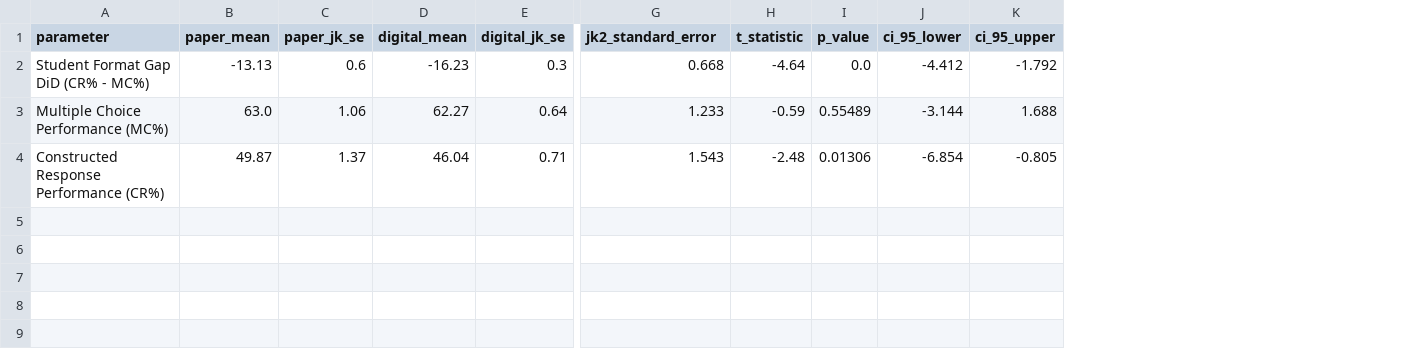
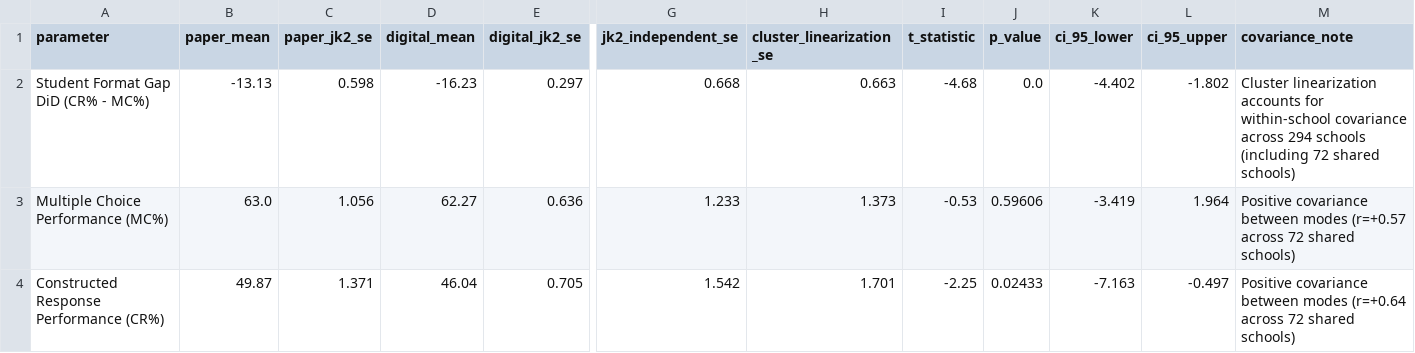
Before and after one commit to admiralorbiter/computational-sketchbook, a CSV file: 2026/2026-10-09-keyboarding-mode-effects/artifacts/tables/table11_timss_2019_survey_inference_jk2.csv, drawn as a sheet; only a part is shown, gaps mark what is left out; removed rows and columns are numbered as before the commit, all else as after; the diff names each change by its address in the sheet, - before the commit and + after, or states it on an @@ line.

Commit message:
feat(timss-2019): add IEA benchmark audit, weighting sensitivity, cluster inference, and 21-test suite
- Add automated IEA item percent-correct audit across all 99 anchor items (Table 12), validating exact match to published IEA benchmarks
- Add booklet exposure & student-normalized weighting sensitivity analysis (Table 13) across 12 specifications, proving invariance of CR penalty
- Report Model 4 clustering under both classroom (SE=0.932, p=0.0034) and school (SE=0.843, p=0.0012) clusters
- Report paired survey JK2 (SE=0.668) and cluster linearization (SE=0.663) accounting for dual-mode school covariance (r=+0.57 to +0.64)
- Update within-school permutation to Monte Carlo Randomization Inference with finite-sample correction (p=0.0400)
- Audit text-entry item IDs and confirm Reasoning cognitive domain confounding
- Rebuild and execute Notebooks 02 and 03 cleanly
- Expand automated Pytest suite to 21 passing tests
- Pin pyreadstat, statsmodels, scipy, and openpyxl in requirements.txt
- Update data provenance, README, and CATALOG with calibrated consensus

```diff
--- a/2026/2026-10-09-keyboarding-mode-effects/artifacts/tables/table11_timss_2019_survey_inference_jk2.csv
+++ b/2026/2026-10-09-keyboarding-mode-effects/artifacts/tables/table11_timss_2019_survey_inference_jk2.csv
-column C (paper_jk_se), rows 2-4: 0.6 | 1.06 | 1.37
+column C (paper_jk2_se), rows 2-4: 0.598 | 1.056 | 1.371
-column E (digital_jk_se), rows 2-4: 0.3 | 0.64 | 0.71
+column E (digital_jk2_se), rows 2-4: 0.297 | 0.636 | 0.705
+column H (cluster_linearization_se), rows 2-4: 0.663 | 1.373 | 1.701
+column M (covariance_note), rows 2-4: Cluster linearization accounts for within-school covariance across 294 schools (including 72 shared schools) | Positive covariance between modes (r=+0.57 across 72 shared schools) | Positive covariance between modes (r=+0.64 across 72 shared schools)
-G1: jk2_standard_error
+G1: jk2_independent_se
-I2 (t_statistic): -4.64
+I2 (t_statistic): -4.68
-K2 (ci_95_lower): -4.412
+K2 (ci_95_lower): -4.402
-L2 (ci_95_upper): -1.792
+L2 (ci_95_upper): -1.802
-I3 (t_statistic): -0.59
+I3 (t_statistic): -0.53
-J3 (p_value): 0.55489
+J3 (p_value): 0.59606
-K3 (ci_95_lower): -3.144
+K3 (ci_95_lower): -3.419
-L3 (ci_95_upper): 1.688
+L3 (ci_95_upper): 1.964
-G4 (jk2_independent_se): 1.543
+G4 (jk2_independent_se): 1.542
-I4 (t_statistic): -2.48
+I4 (t_statistic): -2.25
-J4 (p_value): 0.01306
+J4 (p_value): 0.02433
-K4 (ci_95_lower): -6.854
+K4 (ci_95_lower): -7.163
-L4 (ci_95_upper): -0.805
+L4 (ci_95_upper): -0.497
```
Also changed, not shown: 2026/2026-10-09-keyboarding-mode-effects/artifacts/tables/table10_timss_2019_econometric_models.csv, 12 other files.
